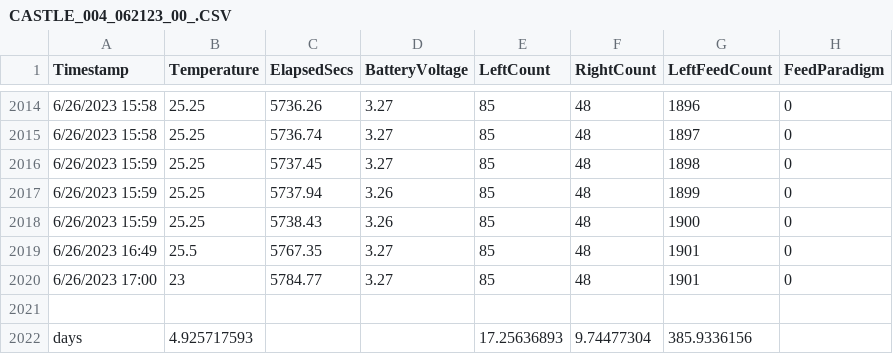
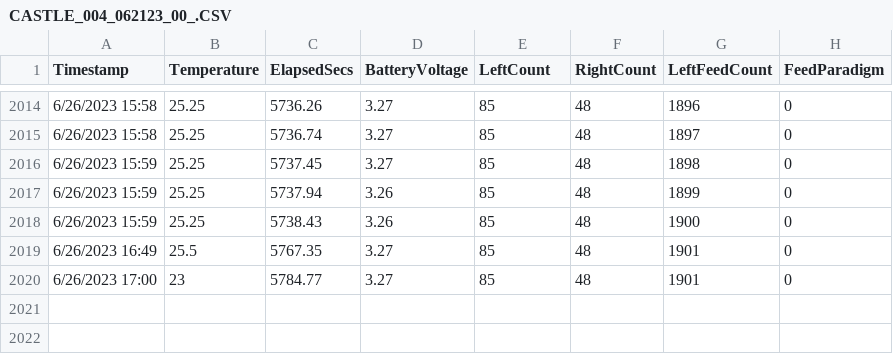
Before and after one commit to KravitzLabDevices/TumbleFeeder, a CSV file: ExampleData/CASTLE_004_062123_00_.CSV, drawn as a sheet; only a part is shown, gaps mark what is left out; the diff names each change by its address in the sheet, - before the commit and + after, or states it on an @@ line.

Commit message:
Add files via upload

```diff
--- a/ExampleData/CASTLE_004_062123_00_.CSV
+++ b/ExampleData/CASTLE_004_062123_00_.CSV
-row 2021: (empty)
-row 2022: days | 4.925717593 |  |  | 17.25636893 | 9.74477304 | 385.9336156
```
